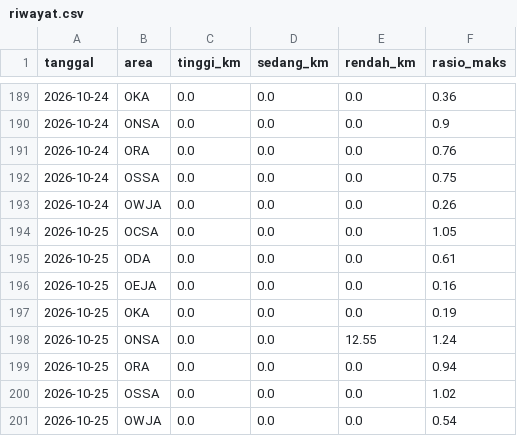
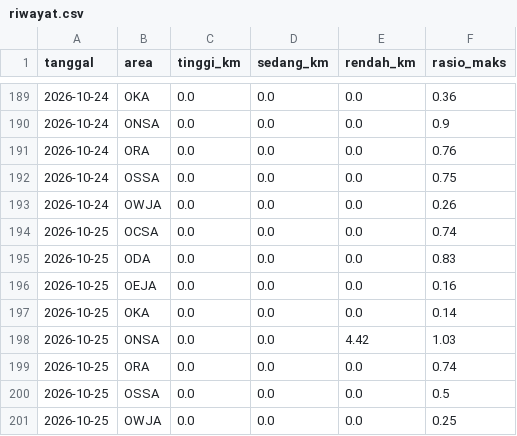
Before and after one commit to safetylineStream/safetylineStream-Dashboard-Pantauan-Lingkungan-Area-Kerja-Pertagas, a CSV file: data/lhasa/riwayat.csv, drawn as a sheet; only a part is shown, gaps mark what is left out.

```diff
--- a/data/lhasa/riwayat.csv
+++ b/data/lhasa/riwayat.csv
@@ -193,9 +193,9 @@ tanggal,area,tinggi_km,sedang_km,rendah_km,rasio_maks
 2026-10-24,OWJA,0.0,0.0,0.0,0.26
-2026-10-25,OCSA,0.0,0.0,0.0,1.05
-2026-10-25,ODA,0.0,0.0,0.0,0.61
+2026-10-25,OCSA,0.0,0.0,0.0,0.74
+2026-10-25,ODA,0.0,0.0,0.0,0.83
 2026-10-25,OEJA,0.0,0.0,0.0,0.16
-2026-10-25,OKA,0.0,0.0,0.0,0.19
-2026-10-25,ONSA,0.0,0.0,12.55,1.24
-2026-10-25,ORA,0.0,0.0,0.0,0.94
-2026-10-25,OSSA,0.0,0.0,0.0,1.02
-2026-10-25,OWJA,0.0,0.0,0.0,0.54
+2026-10-25,OKA,0.0,0.0,0.0,0.14
+2026-10-25,ONSA,0.0,0.0,4.42,1.03
+2026-10-25,ORA,0.0,0.0,0.0,0.74
+2026-10-25,OSSA,0.0,0.0,0.0,0.5
+2026-10-25,OWJA,0.0,0.0,0.0,0.25
```
Also changed, not shown: 2 other files.
